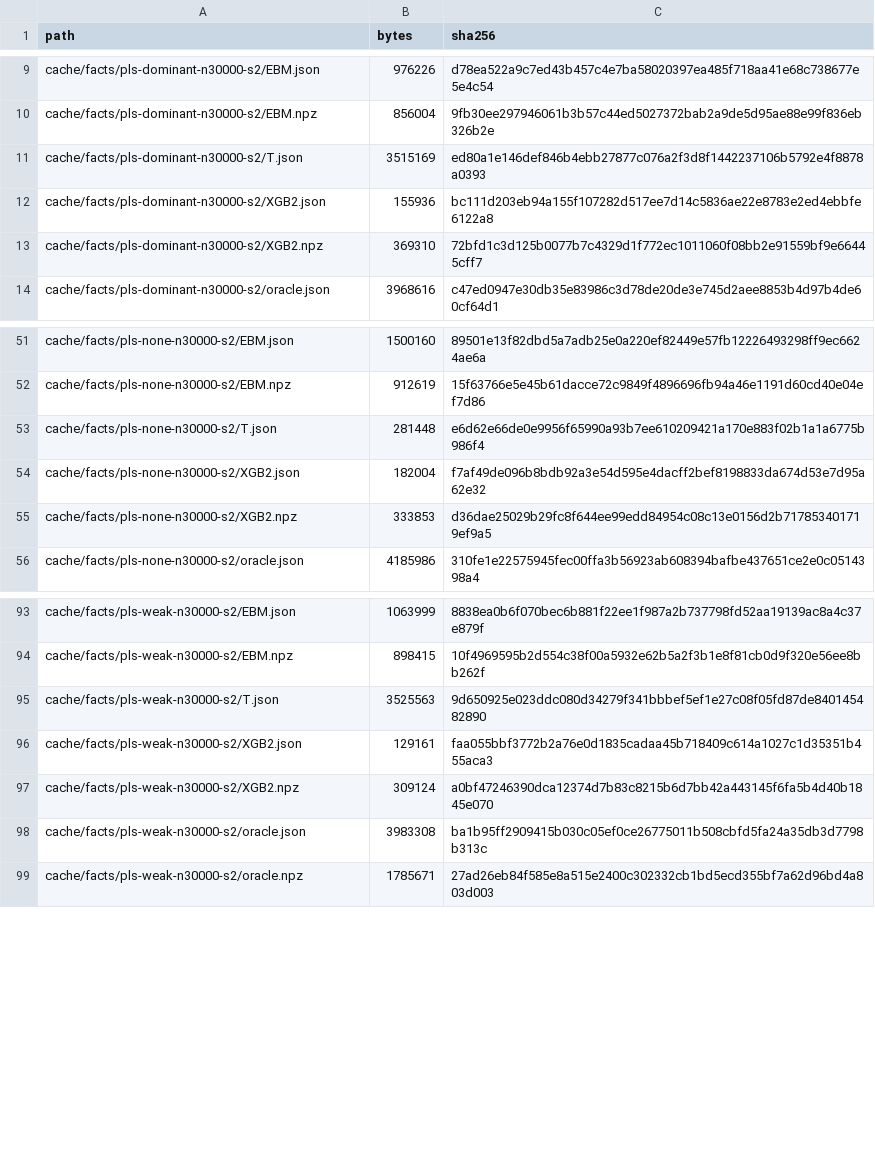
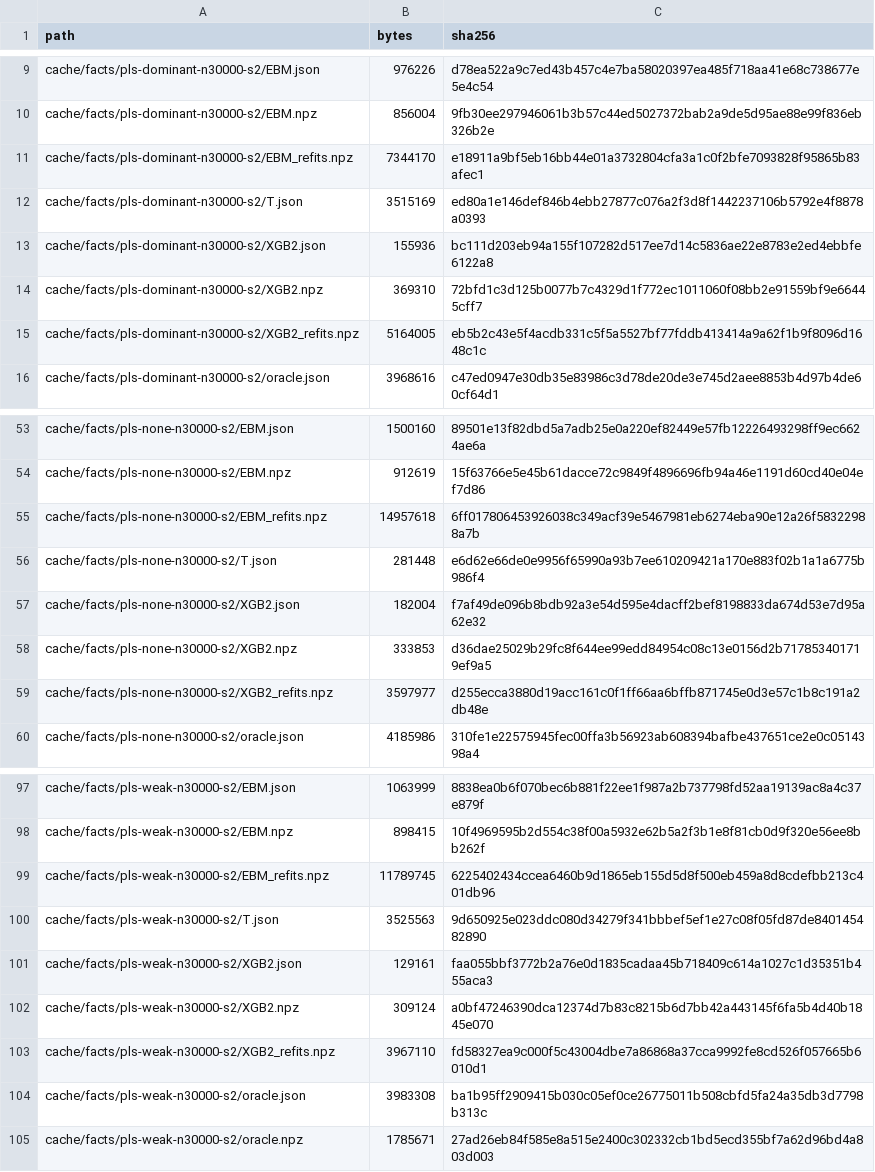
Before and after one commit to antonpstahl/propose-and-check, a CSV file: cache/facts_manifest.csv, drawn as a sheet; only a part is shown, gaps mark what is left out.

Commit message:
Paper: public repo link, marked not peer-reviewed; README: link to the paper, main results, new repo name; manifest of the facts-v1 archive (266 files)

```diff
--- a/cache/facts_manifest.csv
+++ b/cache/facts_manifest.csv
@@ -10,2 +10,3 @@ cache/facts/pls-dominant-n30000-s2/EBM.json,976226,d78ea522a9c7ed43b457c4e7ba580
 cache/facts/pls-dominant-n30000-s2/EBM.npz,856004,9fb30ee297946061b3b57c44ed5027372bab2a9de5d95ae88e99f836eb326b2e
+cache/facts/pls-dominant-n30000-s2/EBM_refits.npz,7344170,e18911a9bf5eb16bb44e01a3732804cfa3a1c0f2bfe7093828f95865b83afec1
 cache/facts/pls-dominant-n30000-s2/T.json,3515169,ed80a1e146def846b4ebb27877c076a2f3d8f1442237106b5792e4f8878a0393
@@ -13,2 +14,3 @@ cache/facts/pls-dominant-n30000-s2/XGB2.json,155936,bc111d203eb94a155f107282d517
 cache/facts/pls-dominant-n30000-s2/XGB2.npz,369310,72bfd1c3d125b0077b7c4329d1f772ec1011060f08bb2e91559bf9e66445cff7
+cache/facts/pls-dominant-n30000-s2/XGB2_refits.npz,5164005,eb5b2c43e5f4acdb331c5f5a5527bf77fddb413414a9a62f1b9f8096d1648c1c
 cache/facts/pls-dominant-n30000-s2/oracle.json,3968616,c47ed0947e30db35e83986c3d78de20de3e745d2aee8853b4d97b4de60cf64d1
@@ -52,2 +54,3 @@ cache/facts/pls-none-n30000-s2/EBM.json,1500160,89501e13f82dbd5a7adb25e0a220ef82
 cache/facts/pls-none-n30000-s2/EBM.npz,912619,15f63766e5e45b61dacce72c9849f4896696fb94a46e1191d60cd40e04ef7d86
+cache/facts/pls-none-n30000-s2/EBM_refits.npz,14957618,6ff017806453926038c349acf39e5467981eb6274eba90e12a26f58322988a7b
 cache/facts/pls-none-n30000-s2/T.json,281448,e6d62e66de0e9956f65990a93b7ee610209421a170e883f02b1a1a6775b986f4
@@ -55,2 +58,3 @@ cache/facts/pls-none-n30000-s2/XGB2.json,182004,f7af49de096b8bdb92a3e54d595e4dac
 cache/facts/pls-none-n30000-s2/XGB2.npz,333853,d36dae25029b29fc8f644ee99edd84954c08c13e0156d2b717853401719ef9a5
+cache/facts/pls-none-n30000-s2/XGB2_refits.npz,3597977,d255ecca3880d19acc161c0f1ff66aa6bffb871745e0d3e57c1b8c191a2db48e
 cache/facts/pls-none-n30000-s2/oracle.json,4185986,310fe1e22575945fec00ffa3b56923ab608394bafbe437651ce2e0c0514398a4
@@ -94,2 +98,3 @@ cache/facts/pls-weak-n30000-s2/EBM.json,1063999,8838ea0b6f070bec6b881f22ee1f987a
 cache/facts/pls-weak-n30000-s2/EBM.npz,898415,10f4969595b2d554c38f00a5932e62b5a2f3b1e8f81cb0d9f320e56ee8bb262f
+cache/facts/pls-weak-n30000-s2/EBM_refits.npz,11789745,6225402434ccea6460b9d1865eb155d5d8f500eb459a8d8cdefbb213c401db96
 cache/facts/pls-weak-n30000-s2/T.json,3525563,9d650925e023ddc080d34279f341bbbef5ef1e27c08f05fd87de840145482890
@@ -97,2 +102,3 @@ cache/facts/pls-weak-n30000-s2/XGB2.json,129161,faa055bbf3772b2a76e0d1835cadaa45
 cache/facts/pls-weak-n30000-s2/XGB2.npz,309124,a0bf47246390dca12374d7b83c8215b6d7bb42a443145f6fa5b4d40b1845e070
+cache/facts/pls-weak-n30000-s2/XGB2_refits.npz,3967110,fd58327ea9c000f5c43004dbe7a86868a37cca9992fe8cd526f057665b6010d1
 cache/facts/pls-weak-n30000-s2/oracle.json,3983308,ba1b95ff2909415b030c05ef0ce26775011b508cbfd5fa24a35db3d7798b313c
```
Also changed, not shown: 2 other files.
